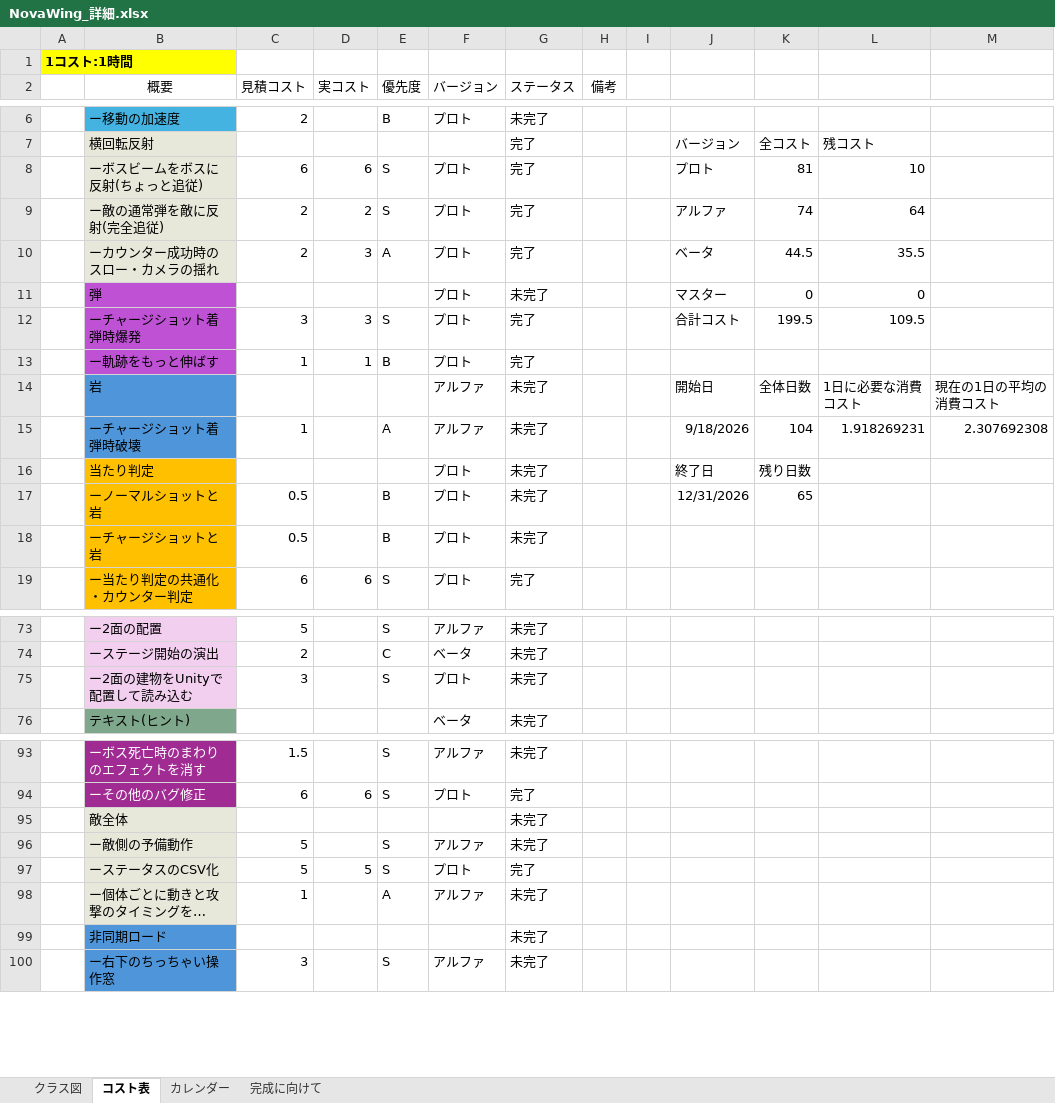
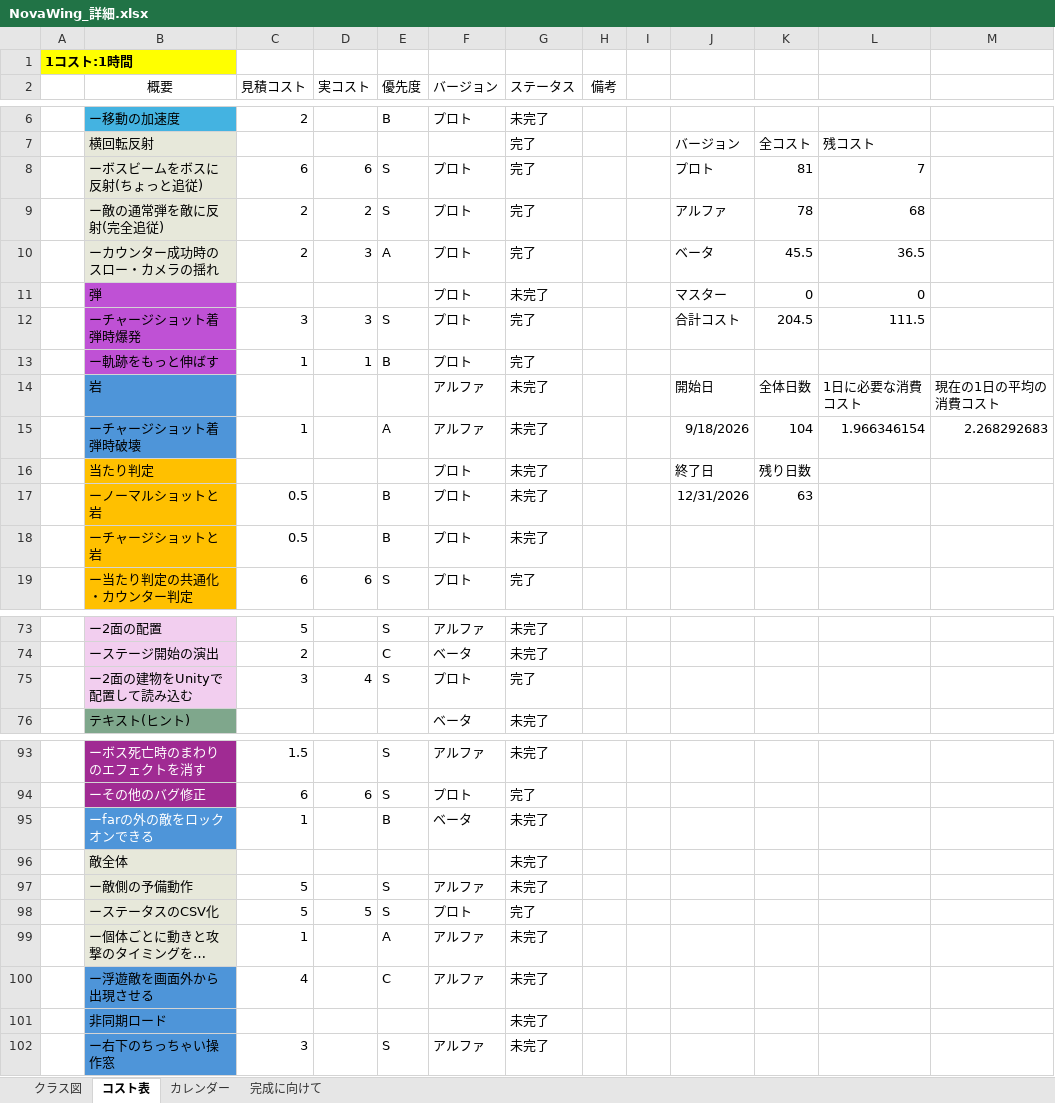
Before and after one commit to 13ko13/NovaWing, an Excel workbook: NovaWing_詳細.xlsx, sheet コスト表, drawn as a sheet; only a part is shown, gaps mark what is left out; long unchanged cells end in …; values as stored, in another font and other column widths than the file's, no borders; table styles not drawn; the diff covers the shown part only; the diff names each change by its address in the sheet, - before the commit and + after, or states it on an @@ line.

```diff
--- a/NovaWing_詳細.xlsx (sheet コスト表)
+++ b/NovaWing_詳細.xlsx (sheet コスト表)
-L8: 10
+L8: 7
-K9: 74
+K9: 78
-L9: 64
+L9: 68
-K10: 44.5
+K10: 45.5
-L10: 35.5
+L10: 36.5
-K12: 199.5
+K12: 204.5
-L12: 109.5
+L12: 111.5
-L15: 1.918269231
+L15: 1.966346154
-M15: 2.307692308
+M15: 2.268292683
-K17: 65
+K17: 63
-D75 (実コスト): (empty)
+D75 (実コスト): 4
-G75 (ステータス): 未完了
+G75 (ステータス): 完了
+row 95:  | ーfarの外の敵をロックオンできる | 1 |  | B | ベータ | 未完了
+row 100:  | ー浮遊敵を画面外から出現させる | 4 |  | C | アルファ | 未完了
```
Also changed, not shown: 1 edited cell elsewhere in this sheet, formulas that keep their value, 47 other files.
